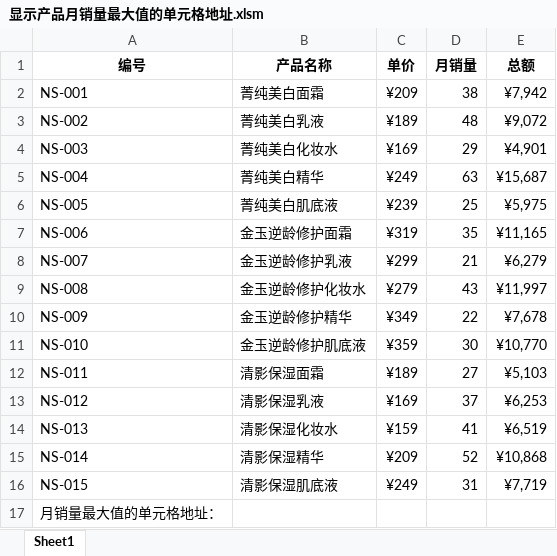
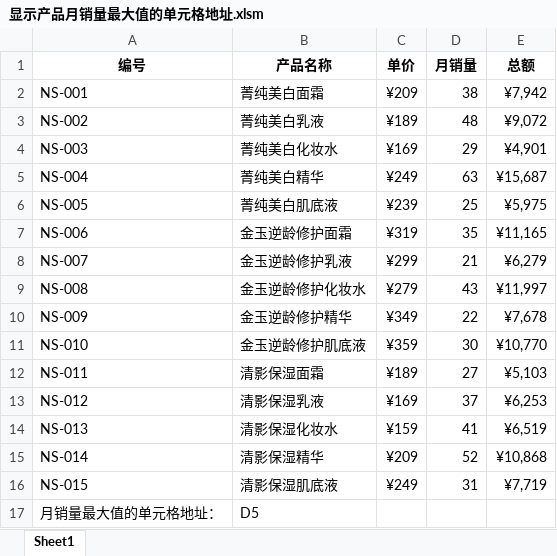
Before and after one commit to 792607724/Excel-VBA-------, an Excel workbook: code/显示产品月销量最大值的单元格地址.xlsm, sheet Sheet1, drawn as a sheet; values as stored, in another font and other column widths than the file's, no borders; the diff names each change by its address in the sheet, - before the commit and + after, or states it on an @@ line.

```diff
--- a/code/显示产品月销量最大值的单元格地址.xlsm (sheet Sheet1)
+++ b/code/显示产品月销量最大值的单元格地址.xlsm (sheet Sheet1)
-B17 (产品名称): (empty)
+B17 (产品名称): D5
```
Also changed, not shown: 6 other files.
